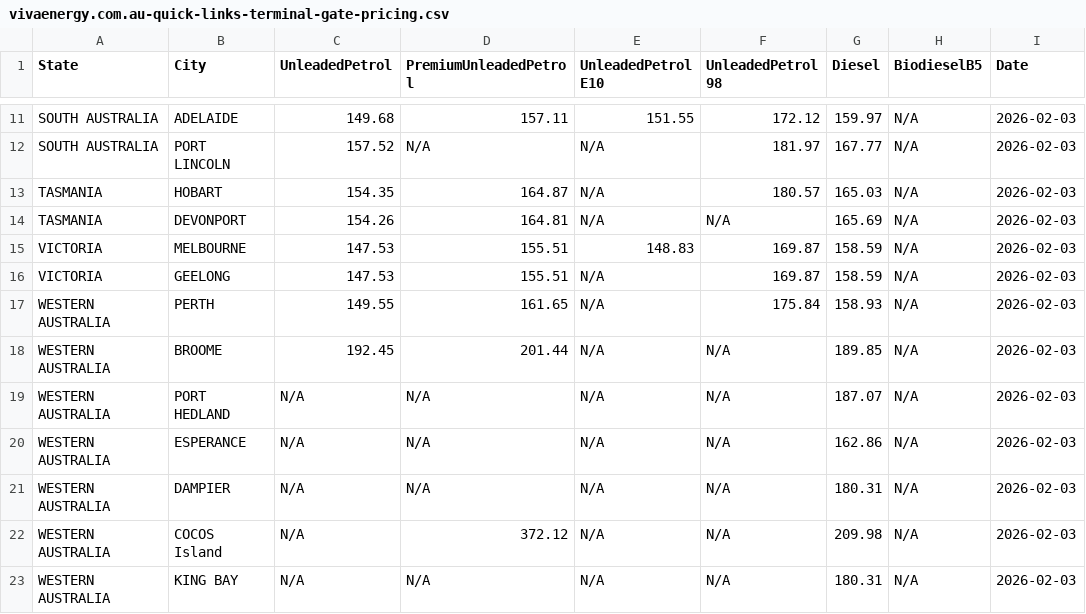
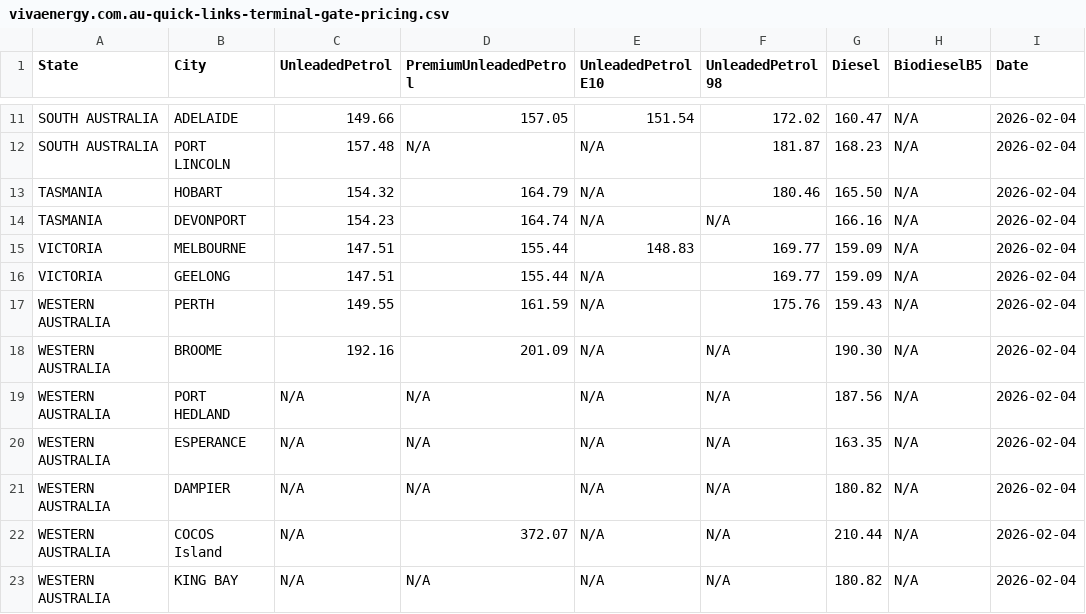
Before and after one commit to nwbort/tgp-viva, a CSV file: vivaenergy.com.au-quick-links-terminal-gate-pricing.csv, drawn as a sheet; only a part is shown, gaps mark what is left out; the diff covers the shown part only; the diff names each change by its address in the sheet, - before the commit and + after, or states it on an @@ line.

```diff
--- a/vivaenergy.com.au-quick-links-terminal-gate-pricing.csv
+++ b/vivaenergy.com.au-quick-links-terminal-gate-pricing.csv
-C11 (UnleadedPetrol): 149.68
+C11 (UnleadedPetrol): 149.66
-D11 (PremiumUnleadedPetrol): 157.11
+D11 (PremiumUnleadedPetrol): 157.05
-E11 (UnleadedPetrol E10): 151.55
+E11 (UnleadedPetrol E10): 151.54
-F11 (UnleadedPetrol 98): 172.12
+F11 (UnleadedPetrol 98): 172.02
-G11 (Diesel): 159.97
+G11 (Diesel): 160.47
-I11:I23 (Date): 2026-02-03
+I11:I23 (Date): 2026-02-04
-C12 (UnleadedPetrol): 157.52
+C12 (UnleadedPetrol): 157.48
-F12 (UnleadedPetrol 98): 181.97
+F12 (UnleadedPetrol 98): 181.87
-G12 (Diesel): 167.77
+G12 (Diesel): 168.23
-C13 (UnleadedPetrol): 154.35
+C13 (UnleadedPetrol): 154.32
-D13 (PremiumUnleadedPetrol): 164.87
+D13 (PremiumUnleadedPetrol): 164.79
-F13 (UnleadedPetrol 98): 180.57
+F13 (UnleadedPetrol 98): 180.46
-G13 (Diesel): 165.03
+G13 (Diesel): 165.50
-C14 (UnleadedPetrol): 154.26
+C14 (UnleadedPetrol): 154.23
-D14 (PremiumUnleadedPetrol): 164.81
+D14 (PremiumUnleadedPetrol): 164.74
-G14 (Diesel): 165.69
+G14 (Diesel): 166.16
-C15:C16 (UnleadedPetrol): 147.53
+C15:C16 (UnleadedPetrol): 147.51
-D15:D16 (PremiumUnleadedPetrol): 155.51
+D15:D16 (PremiumUnleadedPetrol): 155.44
-F15:F16 (UnleadedPetrol 98): 169.87
+F15:F16 (UnleadedPetrol 98): 169.77
-G15:G16 (Diesel): 158.59
+G15:G16 (Diesel): 159.09
-D17 (PremiumUnleadedPetrol): 161.65
+D17 (PremiumUnleadedPetrol): 161.59
-F17 (UnleadedPetrol 98): 175.84
+F17 (UnleadedPetrol 98): 175.76
-G17 (Diesel): 158.93
+G17 (Diesel): 159.43
-C18 (UnleadedPetrol): 192.45
+C18 (UnleadedPetrol): 192.16
-D18 (PremiumUnleadedPetrol): 201.44
+D18 (PremiumUnleadedPetrol): 201.09
-G18 (Diesel): 189.85
+G18 (Diesel): 190.30
-G19 (Diesel): 187.07
+G19 (Diesel): 187.56
-G20 (Diesel): 162.86
+G20 (Diesel): 163.35
-G21 (Diesel): 180.31
+G21 (Diesel): 180.82
-D22 (PremiumUnleadedPetrol): 372.12
+D22 (PremiumUnleadedPetrol): 372.07
-G22 (Diesel): 209.98
+G22 (Diesel): 210.44
-G23 (Diesel): 180.31
+G23 (Diesel): 180.82
```
Also changed, not shown: 36 edited cells elsewhere in this file.
